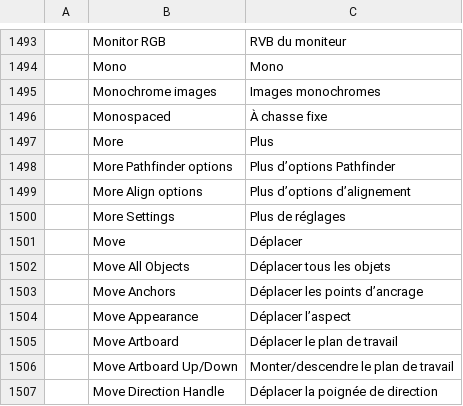
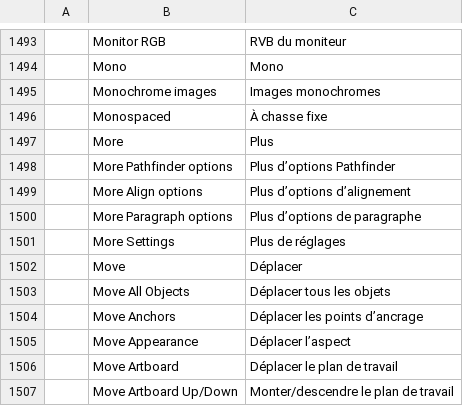
Before and after one commit to Fin3t/vectorcraft, a TSV file: crates/ui-egui/src/i18n/fr.tsv, drawn as a sheet; only a part is shown, gaps mark what is left out; the shorter side is filled out with more unchanged rows.

```diff
--- a/crates/ui-egui/src/i18n/fr.tsv
+++ b/crates/ui-egui/src/i18n/fr.tsv
@@ -1499,2 +1499,3 @@
 	More Align options	Plus d’options d’alignement
+	More Paragraph options	Plus d’options de paragraphe
 	More Settings	Plus de réglages
```
Also changed, not shown: crates/ui-egui/src/i18n/it.tsv, crates/ui-egui/src/i18n/ja.tsv, 8 other files.
